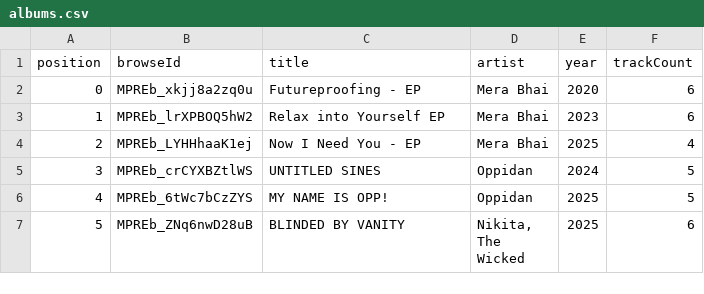
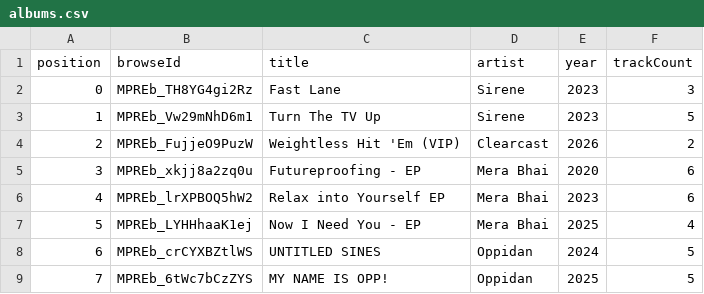
Before and after one commit to prahlaadr/pyaar-radio, a CSV file: public/data/albums.csv, drawn as a sheet; only a part is shown; the shorter side is filled out with more unchanged rows; addresses are those after the commit; the diff names each change by its address in the sheet, - before the commit and + after, or states it on an @@ line.

```diff
--- a/public/data/albums.csv
+++ b/public/data/albums.csv
+row 2: 0 | MPREb_TH8YG4gi2Rz | Fast Lane | Sirene | 2023 | 3
+row 3: 1 | MPREb_Vw29mNhD6m1 | Turn The TV Up | Sirene | 2023 | 5
+row 4: 2 | MPREb_FujjeO9PuzW | Weightless Hit 'Em (VIP) | Clearcast | 2026 | 2
@@ column A (position) renumbered from row 5 down @@
```
Also changed, not shown: 6 other files.
